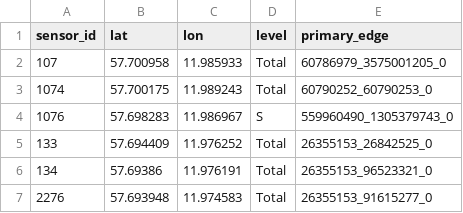
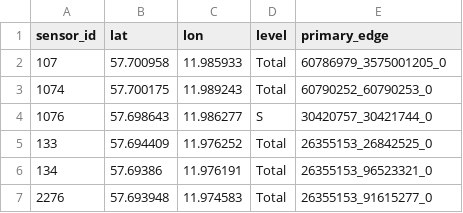
Before and after one commit to GUST050/gothenburg-traffic-sim, a CSV file: web/data/features/sensor_meta.csv, drawn as a sheet.

```diff
--- a/web/data/features/sensor_meta.csv
+++ b/web/data/features/sensor_meta.csv
@@ -3,3 +3,3 @@ sensor_id,lat,lon,level,primary_edge
 1074,57.700175,11.989243,Total,60790252_60790253_0
-1076,57.698283,11.986967,S,559960490_1305379743_0
+1076,57.698643,11.986277,S,30420757_30421744_0
 133,57.694409,11.976252,Total,26355153_26842525_0
```
Also changed, not shown: web/data/features/adjacency.csv, web/data/od_matrix.csv, 12 other files.
